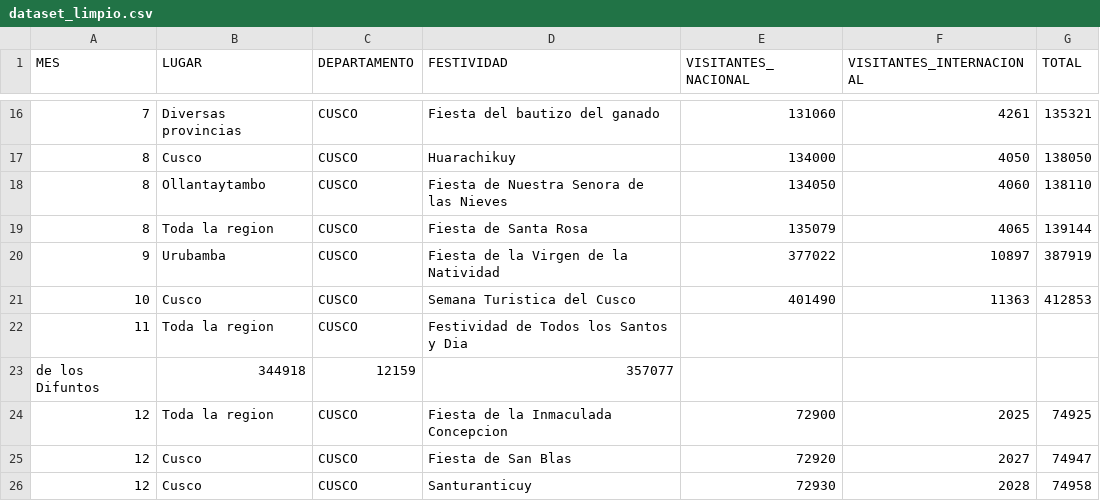
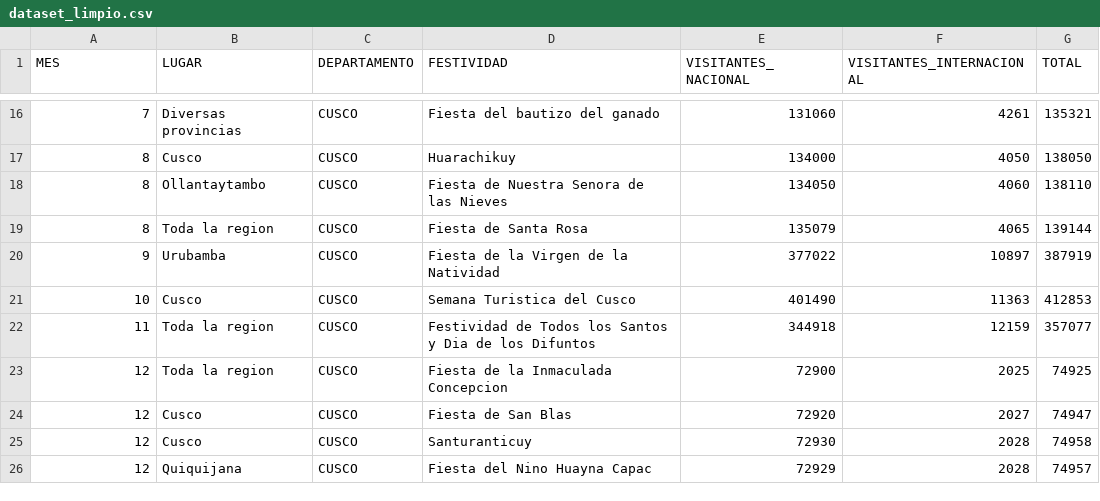
Before and after one commit to DanielAlvarez98/festividades, a CSV file: dataset_limpio.csv, drawn as a sheet; only a part is shown, gaps mark what is left out; the shorter side is filled out with more unchanged rows.

Commit message:
Update dataset_limpio.csv

```diff
--- a/dataset_limpio.csv
+++ b/dataset_limpio.csv
@@ -21,4 +21,3 @@
 10;Cusco;CUSCO;Semana Turistica del Cusco;401490;11363;412853
-11;Toda la region;CUSCO;Festividad de Todos los Santos y Dia
-de los Difuntos;344918;12159;357077
+11;Toda la region;CUSCO;Festividad de Todos los Santos y Dia de los Difuntos;344918;12159;357077
 12;Toda la region;CUSCO;Fiesta de la Inmaculada Concepcion;72900;2025;74925
```
